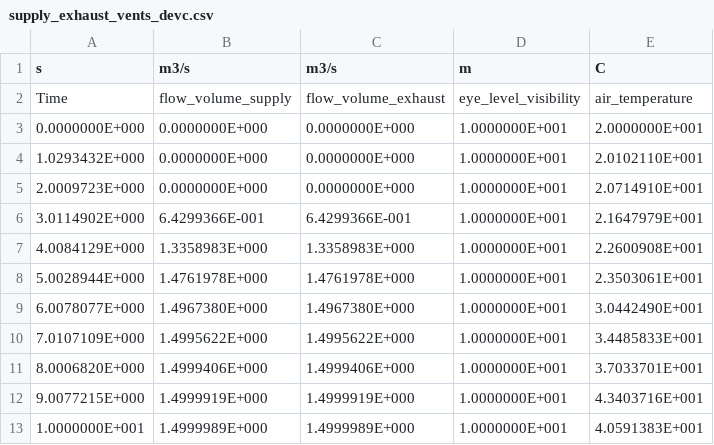
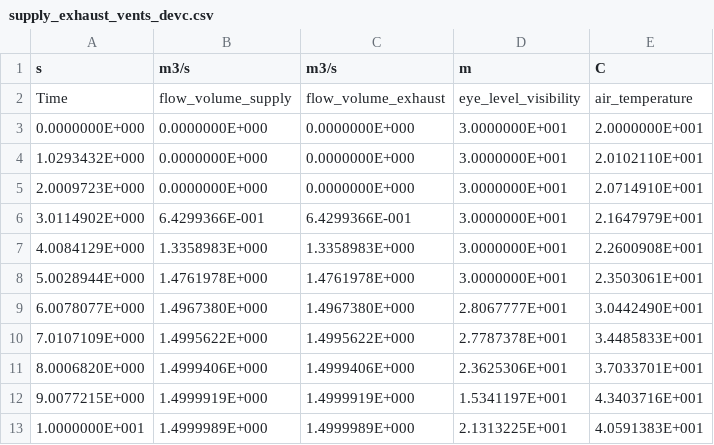
Before and after one commit to simvue-io/connectors-fds, a CSV file: examples/results/supply_exhaust_vents_devc.csv (was examples/example_results/supply_exhaust_vents_devc.csv), drawn as a sheet.

```diff
--- a/examples/example_results/supply_exhaust_vents_devc.csv
+++ b/examples/results/supply_exhaust_vents_devc.csv
@@ -2,12 +2,12 @@ s,m3/s,m3/s,m,C
 Time,"flow_volume_supply","flow_volume_exhaust","eye_level_visibility","air_temperature"
- 0.0000000E+000, 0.0000000E+000, 0.0000000E+000, 1.0000000E+001, 2.0000000E+001
- 1.0293432E+000, 0.0000000E+000, 0.0000000E+000, 1.0000000E+001, 2.0102110E+001
- 2.0009723E+000, 0.0000000E+000, 0.0000000E+000, 1.0000000E+001, 2.0714910E+001
- 3.0114902E+000, 6.4299366E-001, 6.4299366E-001, 1.0000000E+001, 2.1647979E+001
- 4.0084129E+000, 1.3358983E+000, 1.3358983E+000, 1.0000000E+001, 2.2600908E+001
- 5.0028944E+000, 1.4761978E+000, 1.4761978E+000, 1.0000000E+001, 2.3503061E+001
- 6.0078077E+000, 1.4967380E+000, 1.4967380E+000, 1.0000000E+001, 3.0442490E+001
- 7.0107109E+000, 1.4995622E+000, 1.4995622E+000, 1.0000000E+001, 3.4485833E+001
- 8.0006820E+000, 1.4999406E+000, 1.4999406E+000, 1.0000000E+001, 3.7033701E+001
- 9.0077215E+000, 1.4999919E+000, 1.4999919E+000, 1.0000000E+001, 4.3403716E+001
- 1.0000000E+001, 1.4999989E+000, 1.4999989E+000, 1.0000000E+001, 4.0591383E+001
+ 0.0000000E+000, 0.0000000E+000, 0.0000000E+000, 3.0000000E+001, 2.0000000E+001
+ 1.0293432E+000, 0.0000000E+000, 0.0000000E+000, 3.0000000E+001, 2.0102110E+001
+ 2.0009723E+000, 0.0000000E+000, 0.0000000E+000, 3.0000000E+001, 2.0714910E+001
+ 3.0114902E+000, 6.4299366E-001, 6.4299366E-001, 3.0000000E+001, 2.1647979E+001
+ 4.0084129E+000, 1.3358983E+000, 1.3358983E+000, 3.0000000E+001, 2.2600908E+001
+ 5.0028944E+000, 1.4761978E+000, 1.4761978E+000, 3.0000000E+001, 2.3503061E+001
+ 6.0078077E+000, 1.4967380E+000, 1.4967380E+000, 2.8067777E+001, 3.0442490E+001
+ 7.0107109E+000, 1.4995622E+000, 1.4995622E+000, 2.7787378E+001, 3.4485833E+001
+ 8.0006820E+000, 1.4999406E+000, 1.4999406E+000, 2.3625306E+001, 3.7033701E+001
+ 9.0077215E+000, 1.4999919E+000, 1.4999919E+000, 1.5341197E+001, 4.3403716E+001
+ 1.0000000E+001, 1.4999989E+000, 1.4999989E+000, 2.1313225E+001, 4.0591383E+001
```
Also changed, not shown: examples/example_results/supply_exhaust_vents_cpu.csv, examples/example_results/supply_exhaust_vents_steps.csv, 53 other files.
